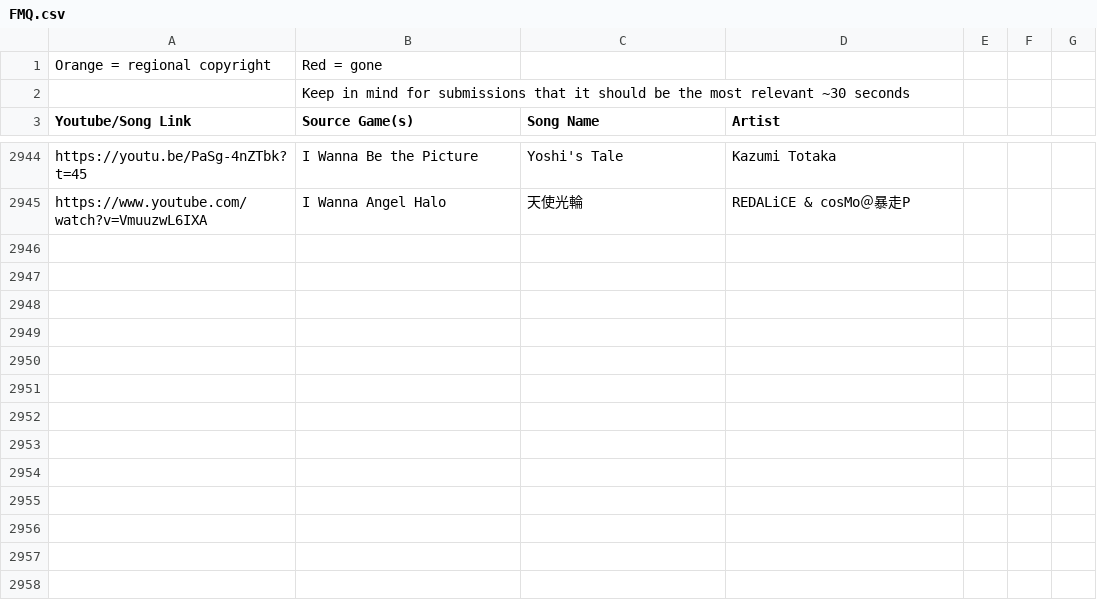
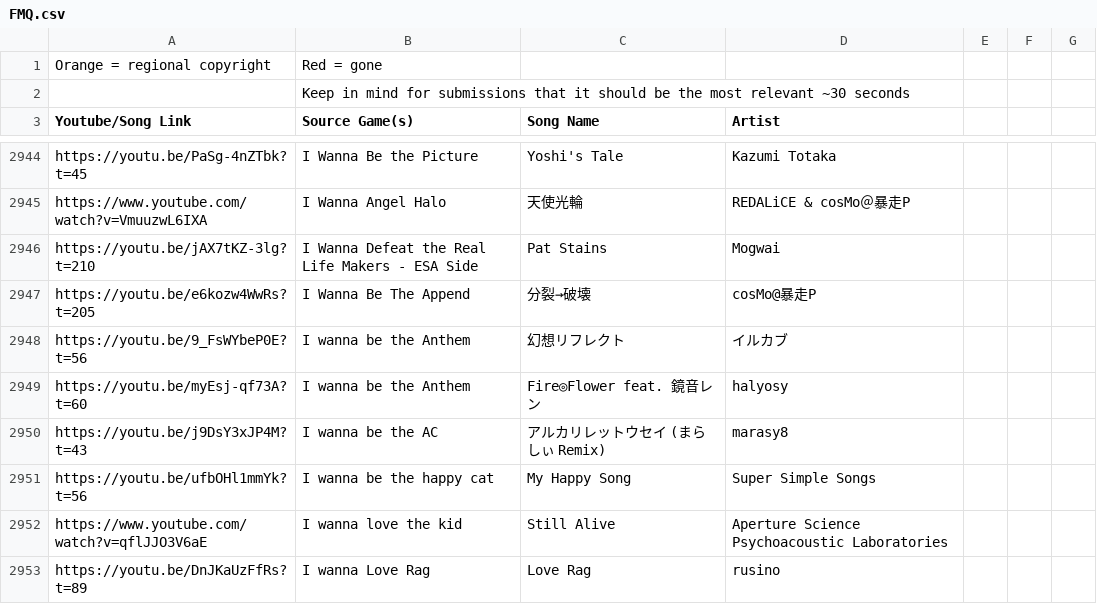
Before and after one commit to PlayerDash2017/Fangame-Music-Quiz-Page-ver, a CSV file: FMQ.csv, drawn as a sheet; only a part is shown, gaps mark what is left out; the diff covers the shown part only; the diff names each change by its address in the sheet, - before the commit and + after, or states it on an @@ line.

Commit message:
mas canciones añadidas, let's go

```diff
--- a/FMQ.csv
+++ b/FMQ.csv
+row 2946: https://youtu.be/jAX7tKZ-3lg?t=210 | I Wanna Defeat the Real Life Makers - ESA Side | Pat Stains | Mogwai
+row 2947: https://youtu.be/e6kozw4WwRs?t=205 | I Wanna Be The Append | 分裂→破壊 | cosMo@暴走P
+row 2948: https://youtu.be/9_FsWYbeP0E?t=56 | I wanna be the Anthem | 幻想リフレクト | イルカブ
+row 2949: https://youtu.be/myEsj-qf73A?t=60 | I wanna be the Anthem | Fire◎Flower feat. 鏡音レン | halyosy
+row 2950: https://youtu.be/j9DsY3xJP4M?t=43 | I wanna be the AC | アルカリレットウセイ (まらしぃ Remix) | marasy8
+row 2951: https://youtu.be/ufbOHl1mmYk?t=56 | I wanna be the happy cat | My Happy Song | Super Simple Songs
+row 2952: https://www.youtube.com/watch?v=qflJJO3V6aE | I wanna love the kid | Still Alive | Aperture Science Psychoacoustic Laboratories
+row 2953: https://youtu.be/DnJKaUzFfRs?t=89 | I wanna Love Rag | Love Rag | rusino
```
Also changed, not shown: 8 added rows and 3 edited cells elsewhere in this file.
